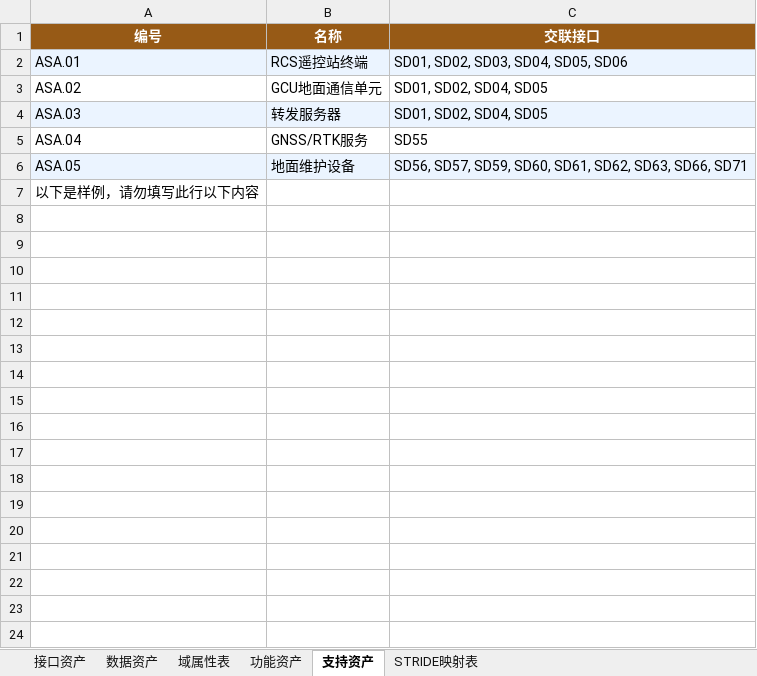
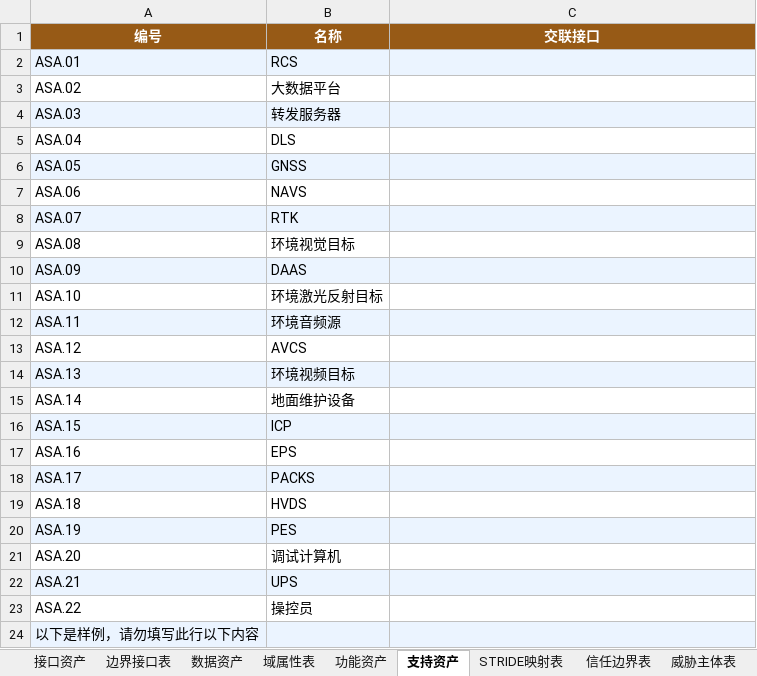
Before and after one commit to shanglu17/Attackgraph, an Excel workbook: docs/资产清单_v3_可导入.xlsx, sheet 支持资产, drawn as a sheet; values as stored, in another font and other column widths than the file's, no borders; addresses are those after the commit; the diff names each change by its address in the sheet, - before the commit and + after, or states it on an @@ line.

```diff
--- a/docs/资产清单_v3_可导入.xlsx (sheet 支持资产)
+++ b/docs/资产清单_v3_可导入.xlsx (sheet 支持资产)
+sheet tab: 边界接口表
+sheet tab: 信任边界表
+sheet tab: 威胁主体表
-B2 (名称): RCS遥控站终端
+B2 (名称): RCS
-C2 (交联接口): SD01, SD02, SD03, SD04, SD05, SD06
+C2 (交联接口): (empty)
-B3 (名称): GCU地面通信单元
+B3 (名称): 大数据平台
-C3:C4 (交联接口): SD01, SD02, SD04, SD05
+C3:C4 (交联接口): (empty)
-B5 (名称): GNSS/RTK服务
+B5 (名称): DLS
-C5 (交联接口): SD55
+C5 (交联接口): (empty)
-B6 (名称): 地面维护设备
+B6 (名称): GNSS
-C6 (交联接口): SD56, SD57, SD59, SD60, SD61, SD62, SD63, SD66, SD71
+C6 (交联接口): (empty)
+row 7: ASA.06 | NAVS
+row 8: ASA.07 | RTK
+row 9: ASA.08 | 环境视觉目标
+row 10: ASA.09 | DAAS
+row 11: ASA.10 | 环境激光反射目标
+row 12: ASA.11 | 环境音频源
+row 13: ASA.12 | AVCS
+row 14: ASA.13 | 环境视频目标
+row 15: ASA.14 | 地面维护设备
+row 16: ASA.15 | ICP
+row 17: ASA.16 | EPS
+row 18: ASA.17 | PACKS
+row 19: ASA.18 | HVDS
+row 20: ASA.19 | PES
+row 21: ASA.20 | 调试计算机
+row 22: ASA.21 | UPS
+row 23: ASA.22 | 操控员
-A24:C24 fill: none
+A24:C24 fill: #EBF4FF
```
Also changed, not shown: sheet 接口资产, sheet 数据资产, sheet STRIDE映射表, sheet 域属性表, sheet 功能资产, 12 other files.
